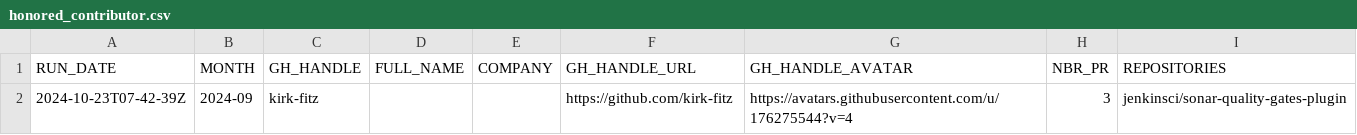
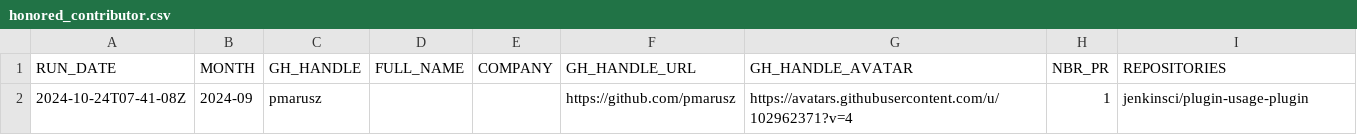
Before and after one commit to jmMeessen/jenkins-contribution-stats, a CSV file: data/honored_contributor.csv, drawn as a sheet; removed rows and columns are numbered as before the commit, all else as after; the diff names each change by its address in the sheet, - before the commit and + after, or states it on an @@ line.

```diff
--- a/data/honored_contributor.csv
+++ b/data/honored_contributor.csv
-row 2: 2024-10-23T07-42-39Z | 2024-09 | kirk-fitz |  |  | https://github.com/kirk-fitz | https://avatars.githubusercontent.com/u/176275544?v=4 | 3 | jenkinsci/sonar-quality-gates-plugin
+row 2: 2024-10-24T07-41-08Z | 2024-09 | pmarusz |  |  | https://github.com/pmarusz | https://avatars.githubusercontent.com/u/102962371?v=4 | 1 | jenkinsci/plugin-usage-plugin
```
